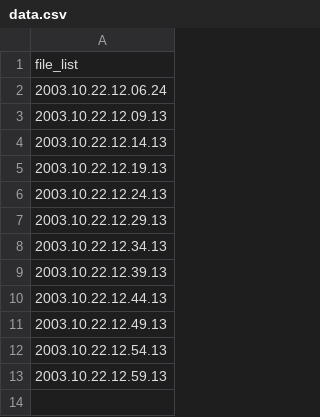
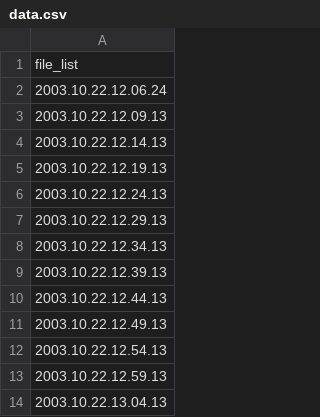
Before and after one commit to AkthemRehab/BFDD, a CSV file: init-file-list/data.csv, drawn as a sheet; the diff names each change by its address in the sheet, - before the commit and + after, or states it on an @@ line.

Commit message:
update init-file-list

```diff
--- a/init-file-list/data.csv
+++ b/init-file-list/data.csv
+row 14: 2003.10.22.13.04.13
```
Also changed, not shown: 3 other files.
